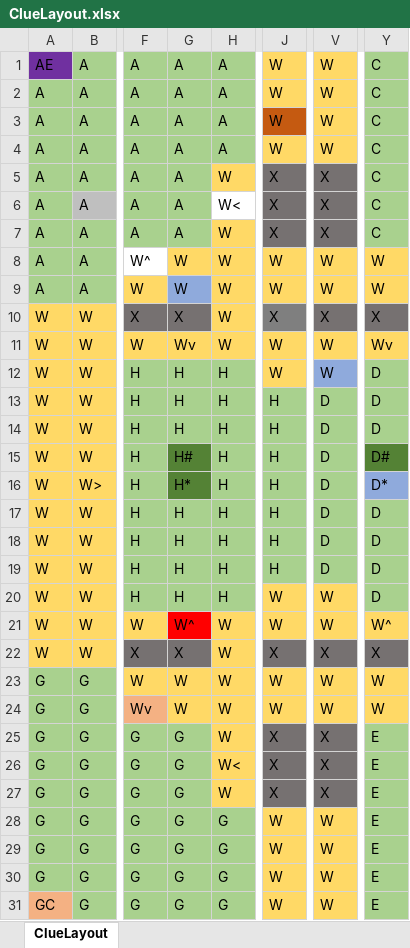
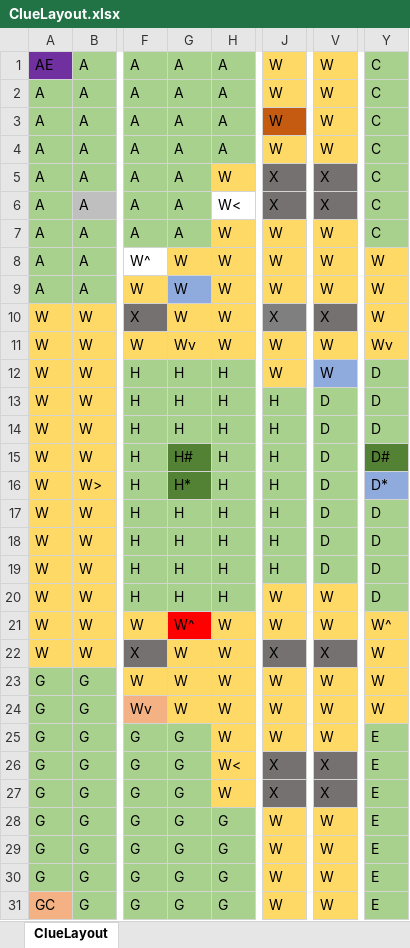
Before and after one commit to LawsofThermodynamics/ClueGames, an Excel workbook: data/ClueLayout.xlsx, sheet ClueLayout, drawn as a sheet; only a part is shown, gaps mark what is left out; values as stored, in another font and other column widths than the file's, no borders; the diff names each change by its address in the sheet, - before the commit and + after, or states it on an @@ line.

```diff
--- a/data/ClueLayout.xlsx (sheet ClueLayout)
+++ b/data/ClueLayout.xlsx (sheet ClueLayout)
-J7: X
+J7: W
-J7 fill: #767171
+J7 fill: #FFD966
-V7: X
+V7: W
-V7 fill: #767171
+V7 fill: #FFD966
-G10: X
+G10: W
-G10 fill: #767171
+G10 fill: #FFD966
-Y10: X
+Y10: W
-Y10 fill: #767171
+Y10 fill: #FFD966
-G22: X
+G22: W
-G22 fill: #767171
+G22 fill: #FFD966
-Y22: X
+Y22: W
-Y22 fill: #767171
+Y22 fill: #FFD966
-J25: X
+J25: W
-J25 fill: #767171
+J25 fill: #FFD966
-V25: X
+V25: W
-V25 fill: #767171
+V25 fill: #FFD966
```
Also changed, not shown: 4 other files.
